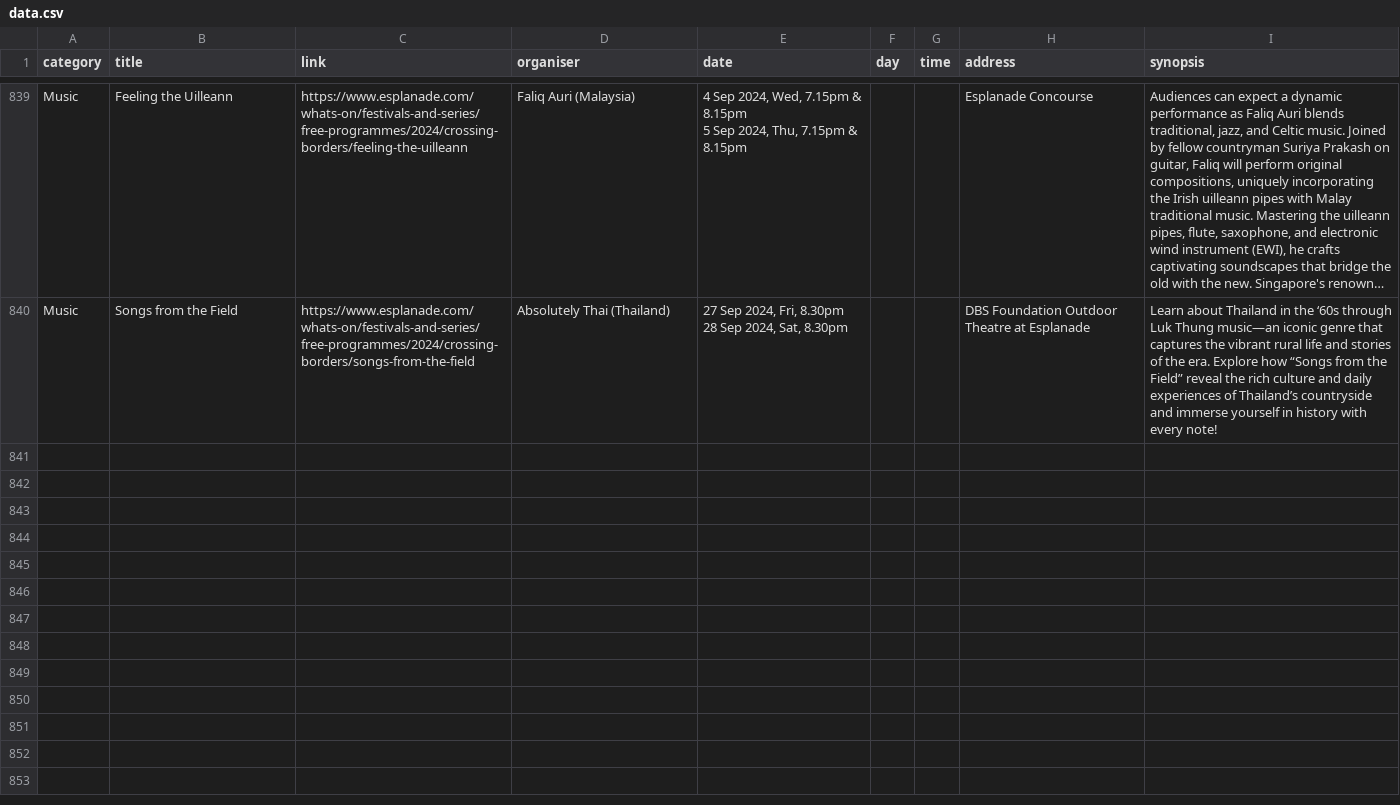
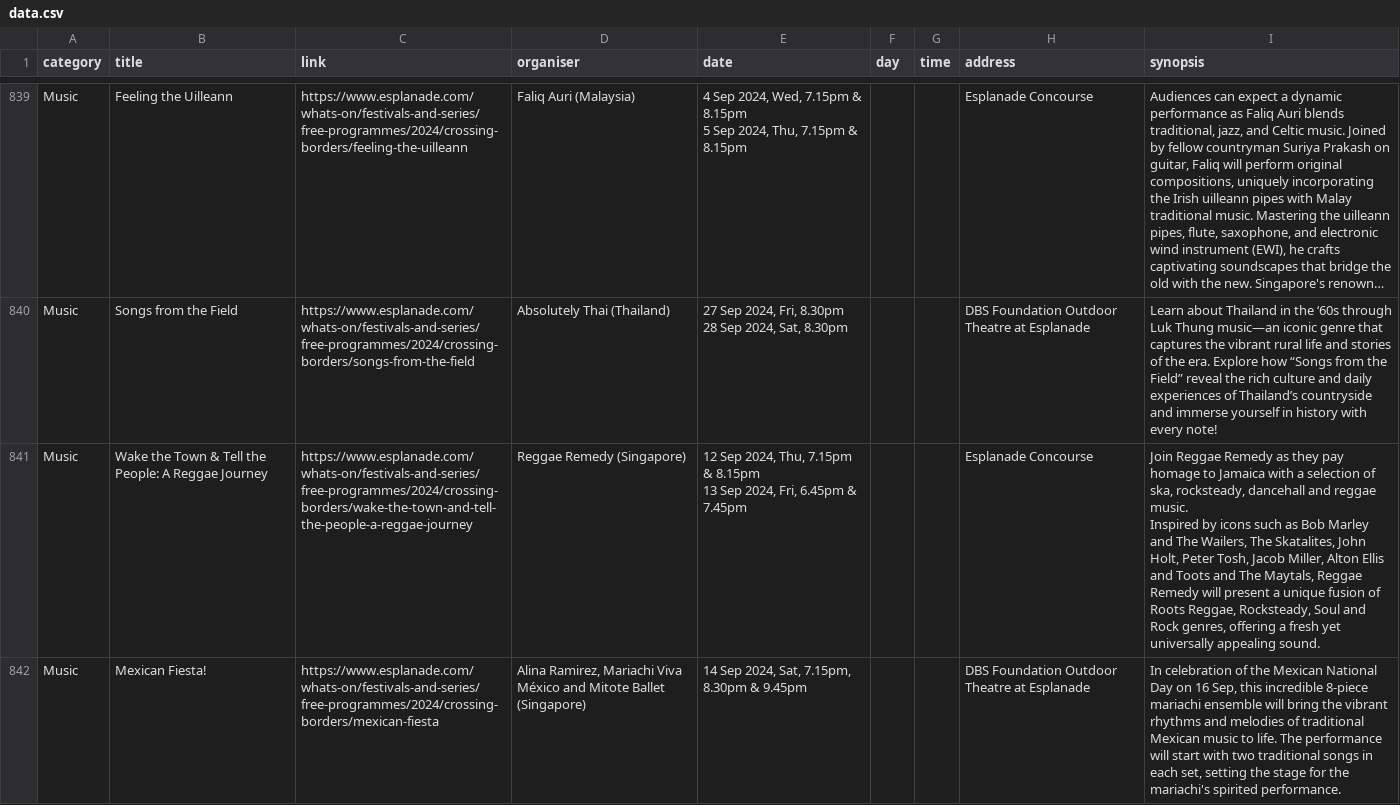
Before and after one commit to Joanna-Khek/free_music_esplanade_news, a CSV file: data.csv, drawn as a sheet; only a part is shown, gaps mark what is left out; long unchanged cells end in …; the diff covers the shown part only.

```diff
--- a/data.csv
+++ b/data.csv
@@ -1680 +1680,5 @@ Music,Songs from the Field,https://www.esplanade.com/whats-on/festivals-and-seri
 28 Sep 2024, Sat, 8.30pm",,,DBS Foundation Outdoor Theatre at Esplanade,Learn about Thailand in the ‘60s through Luk Thung music—an iconic genre that captures the vibrant rural life and stories of the era. Explore how “Songs from the Field” reveal the rich culture and daily experiences of Thailand’s countryside and immerse yourself in history with every note!
+Music,Wake the Town & Tell the People: A Reggae Journey,https://www.esplanade.com/whats-on/festivals-and-series/free-programmes/2024/crossing-borders/wake-the-town-and-tell-the-people-a-reggae-journey,Reggae Remedy (Singapore),"12 Sep 2024, Thu, 7.15pm & 8.15pm
+13 Sep 2024, Fri, 6.45pm & 7.45pm",,,Esplanade Concourse,"Join Reggae Remedy as they pay homage to Jamaica with a selection of ska, rocksteady, dancehall and reggae music.
+  Inspired by icons such as Bob Marley and The Wailers, The Skatalites, John Holt, Peter Tosh, Jacob Miller, Alton Ellis and Toots and The Maytals, Reggae Remedy will present a unique fusion of Roots Reggae, Rocksteady, Soul and Rock genres, offering a fresh yet universally appealing sound."
+Music,Mexican Fiesta!,https://www.esplanade.com/whats-on/festivals-and-series/free-programmes/2024/crossing-borders/mexican-fiesta,"Alina Ramirez, Mariachi Viva México and Mitote Ballet (Singapore)","14 Sep 2024, Sat, 7.15pm, 8.30pm & 9.45pm",,,DBS Foundation Outdoor Theatre at Esplanade,"In celebration of the Mexican National Day on 16 Sep, this incredible 8-piece mariachi ensemble will bring the vibrant rhythms and melodies of traditional Mexican music to life. The performance will start with two traditional songs in each set, setting the stage for the mariachi's spirited performance."
```
Also changed, not shown: 5 added rows elsewhere in this file.
